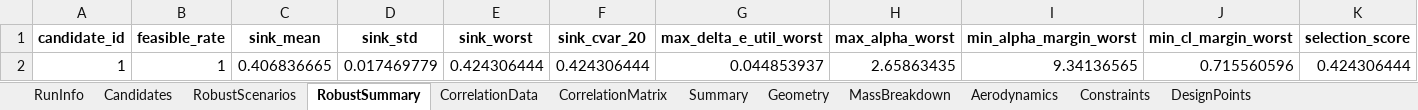
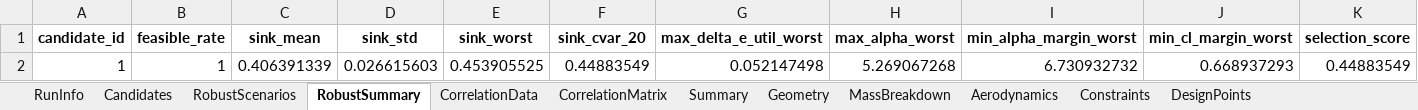
Before and after one commit to GH-X-ST/Nausicaa, an Excel workbook: 02_Glider_Design/C_results/nausicaa_workflow.xlsx, sheet RobustSummary, drawn as a sheet; only a part is shown; values as stored, in another font and other column widths than the file's, no borders; removed rows and columns are numbered as before the commit, all else as after; rows hold the shown columns only; the diff names each change by its address in the sheet, - before the commit and + after, or states it on an @@ line.

```diff
--- a/02_Glider_Design/C_results/nausicaa_workflow.xlsx (sheet RobustSummary)
+++ b/02_Glider_Design/C_results/nausicaa_workflow.xlsx (sheet RobustSummary)
-row 2: 1 | 1 | 0.406836665 | 0.017469779 | 0.424306444 | 0.424306444 | 0.044853937 | 2.65863435 | 9.34136565 | 0.715560596 | 0.424306444
+row 2: 1 | 1 | 0.406391339 | 0.026615603 | 0.453905525 | 0.44883549 | 0.052147498 | 5.269067268 | 6.730932732 | 0.668937293 | 0.44883549
```
Also changed, not shown: sheet RobustScenarios, sheet CorrelationData, sheet CorrelationMatrix, sheet Aerodynamics, sheet MassBreakdown, sheet Constraints, 5 more sheets, 02_Glider_Design/C_results/nausicaa_results.xlsx, 10 other files.
